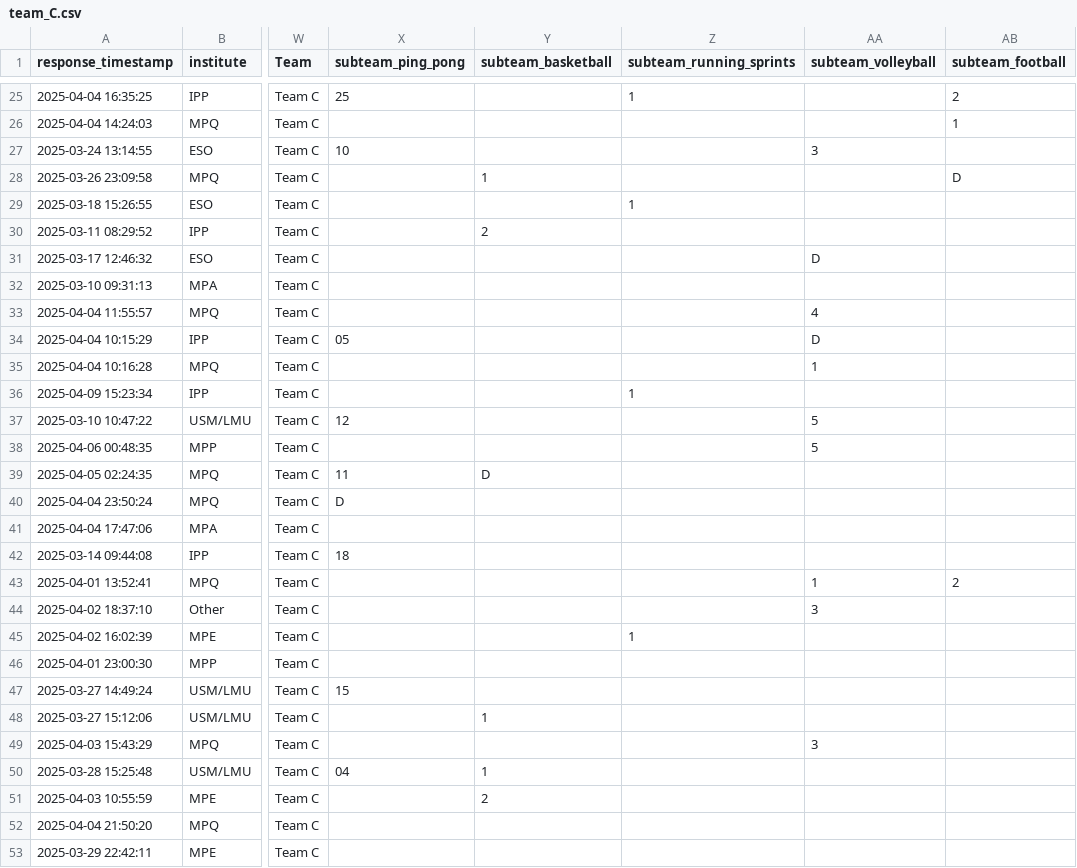
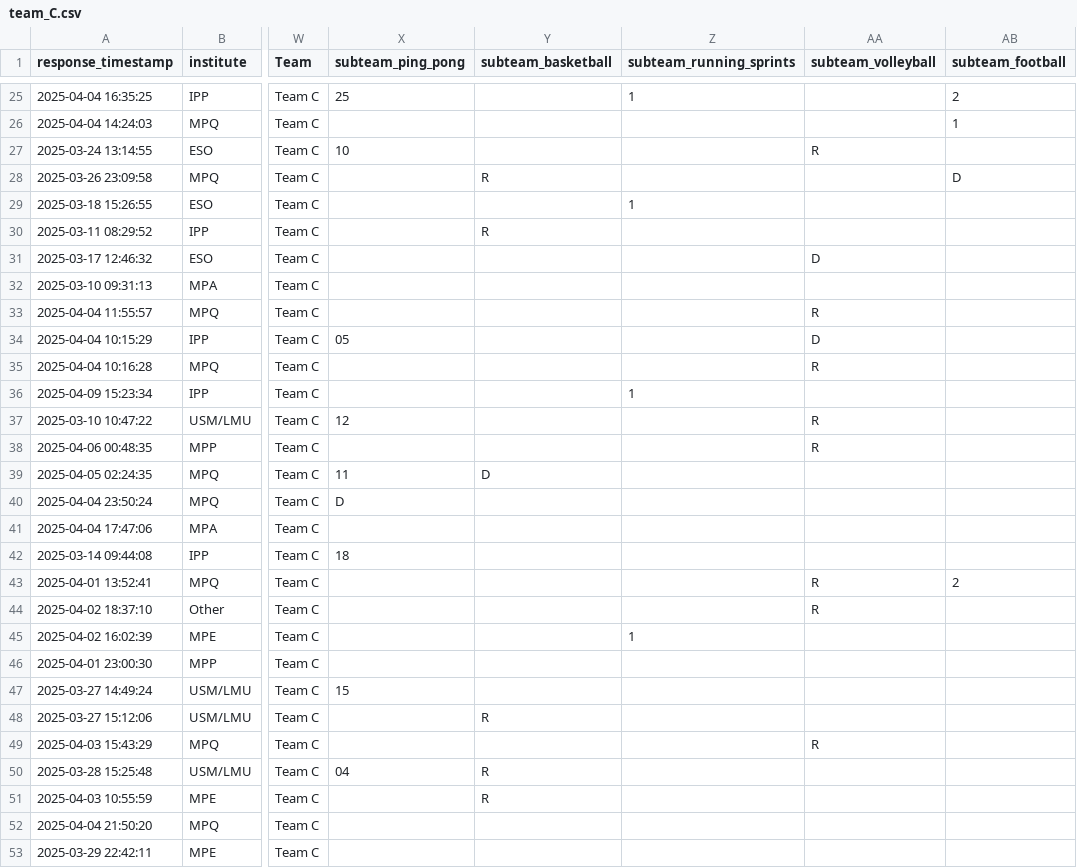
Before and after one commit to FBalzerMPE/imprs_sports_week, a CSV file: data/2025/teams/team_C.csv, drawn as a sheet; only a part is shown, gaps mark what is left out; the diff covers the shown part only; the diff names each change by its address in the sheet, - before the commit and + after, or states it on an @@ line.

```diff
--- a/data/2025/teams/team_C.csv
+++ b/data/2025/teams/team_C.csv
-AA27 (subteam_volleyball): 3
+AA27 (subteam_volleyball): R
-Y28 (subteam_basketball): 1
+Y28 (subteam_basketball): R
-Y30 (subteam_basketball): 2
+Y30 (subteam_basketball): R
-AA33 (subteam_volleyball): 4
+AA33 (subteam_volleyball): R
-AA35 (subteam_volleyball): 1
+AA35 (subteam_volleyball): R
-AA37:AA38 (subteam_volleyball): 5
+AA37:AA38 (subteam_volleyball): R
-AA43 (subteam_volleyball): 1
+AA43 (subteam_volleyball): R
-AA44 (subteam_volleyball): 3
+AA44 (subteam_volleyball): R
-Y48 (subteam_basketball): 1
+Y48 (subteam_basketball): R
-AA49 (subteam_volleyball): 3
+AA49 (subteam_volleyball): R
-Y50 (subteam_basketball): 1
+Y50 (subteam_basketball): R
-Y51 (subteam_basketball): 2
+Y51 (subteam_basketball): R
```
Also changed, not shown: 16 edited cells elsewhere in this file, data/2025/matches.csv, data/2025/teams/team_A.csv, 6 other files.
